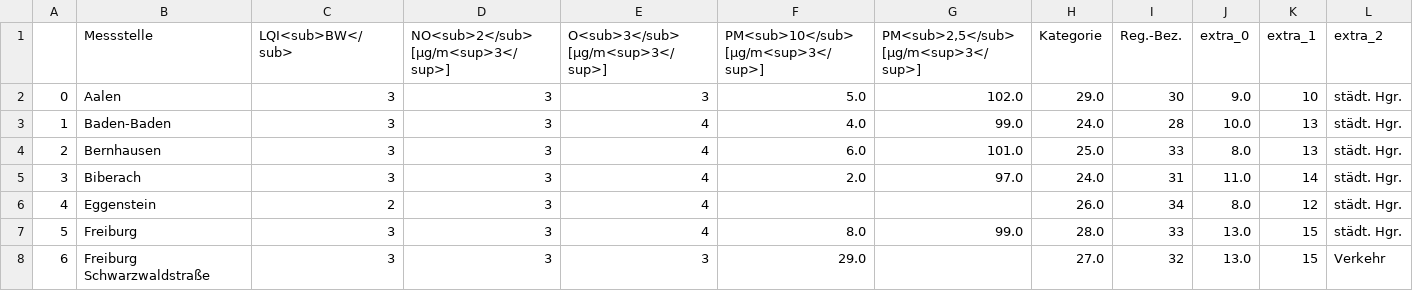
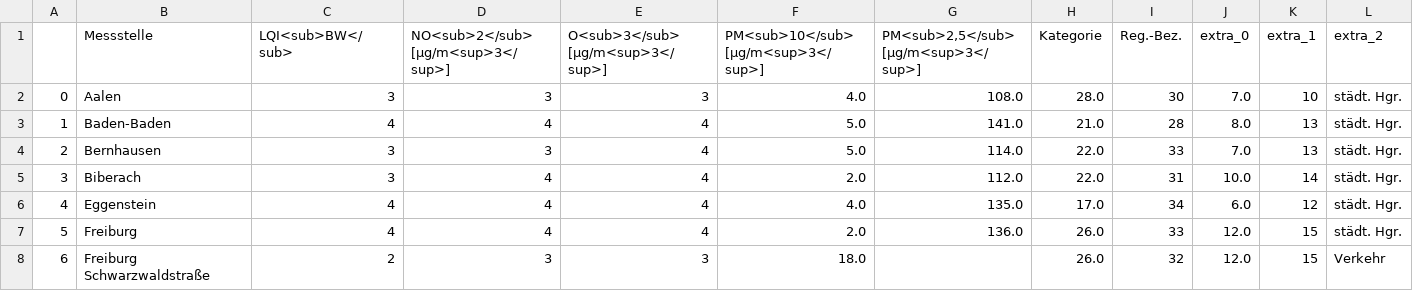
Before and after one commit to Sprossenboxer/feinstaub_bw, a CSV file: lufttablle.csv, drawn as a sheet; only a part is shown; the diff covers the shown part only; the diff names each change by its address in the sheet, - before the commit and + after, or states it on an @@ line.

```diff
--- a/lufttablle.csv
+++ b/lufttablle.csv
-F2: 5.0
+F2: 4.0
-G2: 102.0
+G2: 108.0
-H2 (Kategorie): 29.0
+H2 (Kategorie): 28.0
-J2 (extra_0): 9.0
+J2 (extra_0): 7.0
-C3 (LQI<sub>BW</sub>): 3
+C3 (LQI<sub>BW</sub>): 4
-D3: 3
+D3: 4
-F3: 4.0
+F3: 5.0
-G3: 99.0
+G3: 141.0
-H3 (Kategorie): 24.0
+H3 (Kategorie): 21.0
-J3 (extra_0): 10.0
+J3 (extra_0): 8.0
-F4: 6.0
+F4: 5.0
-G4: 101.0
+G4: 114.0
-H4 (Kategorie): 25.0
+H4 (Kategorie): 22.0
-J4 (extra_0): 8.0
+J4 (extra_0): 7.0
-D5:D7: 3
+D5:D7: 4
-G5: 97.0
+G5: 112.0
-H5 (Kategorie): 24.0
+H5 (Kategorie): 22.0
-J5 (extra_0): 11.0
+J5 (extra_0): 10.0
-C6 (LQI<sub>BW</sub>): 2
+C6 (LQI<sub>BW</sub>): 4
-F6: (empty)
+F6: 4.0
-G6: (empty)
+G6: 135.0
-H6 (Kategorie): 26.0
+H6 (Kategorie): 17.0
-J6 (extra_0): 8.0
+J6 (extra_0): 6.0
-C7 (LQI<sub>BW</sub>): 3
+C7 (LQI<sub>BW</sub>): 4
-F7: 8.0
+F7: 2.0
-G7: 99.0
+G7: 136.0
-H7 (Kategorie): 28.0
+H7 (Kategorie): 26.0
-J7:J8 (extra_0): 13.0
+J7:J8 (extra_0): 12.0
-C8 (LQI<sub>BW</sub>): 3
+C8 (LQI<sub>BW</sub>): 2
-F8: 29.0
+F8: 18.0
-H8 (Kategorie): 27.0
+H8 (Kategorie): 26.0
```
Also changed, not shown: 127 edited cells elsewhere in this file.
